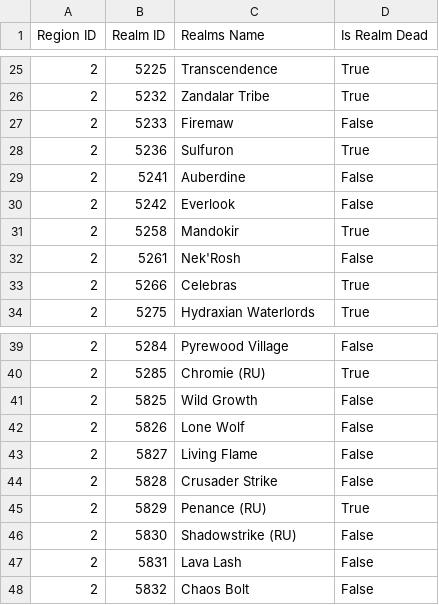
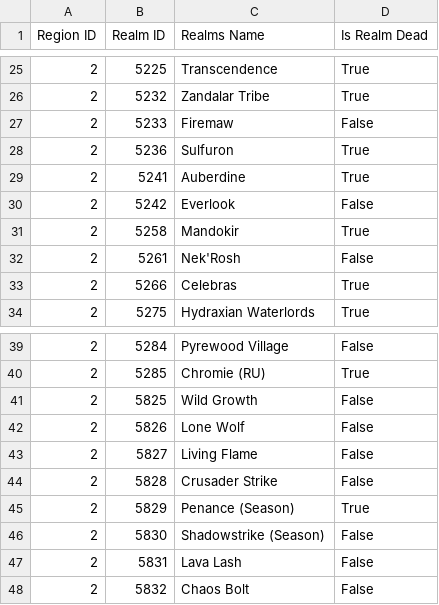
Before and after one commit to MBrcz/World-of-Warcraft-Classic-Auction-Houses, a CSV file: Scrapper/Data/DownloadsFromAPI/Realms.csv, drawn as a sheet; only a part is shown, gaps mark what is left out.

```diff
--- a/Scrapper/Data/DownloadsFromAPI/Realms.csv
+++ b/Scrapper/Data/DownloadsFromAPI/Realms.csv
@@ -28,3 +28,3 @@ Region ID,Realm ID,Realms Name,Is Realm Dead
 2,5236,Sulfuron,True
-2,5241,Auberdine,False
+2,5241,Auberdine,True
 2,5242,Everlook,False
@@ -44,4 +44,4 @@ Region ID,Realm ID,Realms Name,Is Realm Dead
 2,5828,Crusader Strike,False
-2,5829,Penance (RU),True
-2,5830,Shadowstrike (RU),False
+2,5829,Penance (Season),True
+2,5830,Shadowstrike (Season),False
 2,5831,Lava Lash,False
```
Also changed, not shown: Scrapper/Data/DownloadsFromAPI/Items Media.csv, Scrapper/Data/DownloadsFromAPI/Items.csv, 4 other files.
